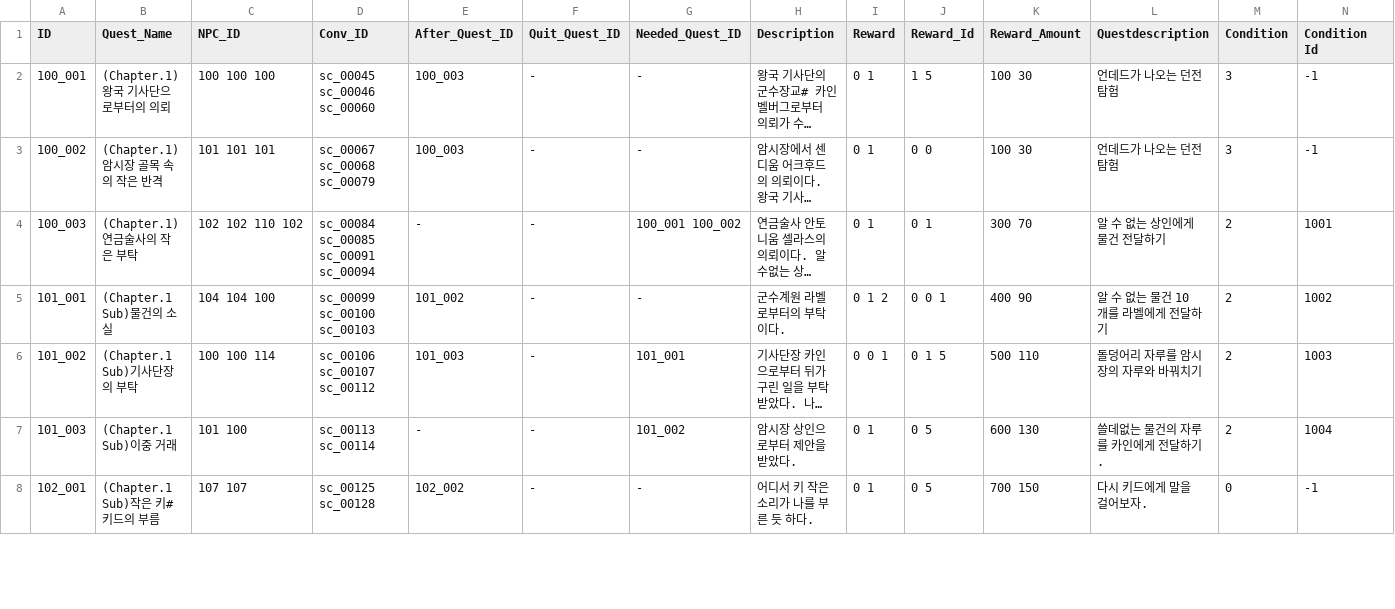
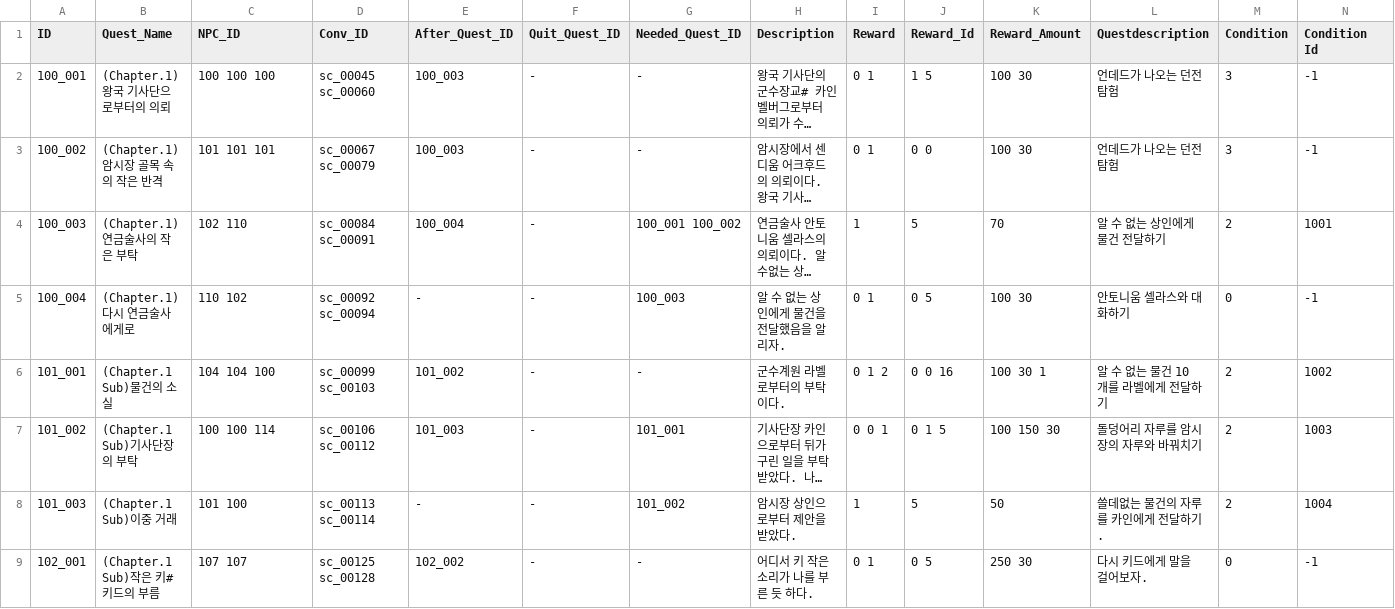
Before and after one commit to lowprofile-dev/mobile-RPG, a CSV file: Assets/Resources/CSVData/QuestData.csv, drawn as a sheet; only a part is shown; long unchanged cells end in …; addresses are those after the commit; rows hold the shown columns only; the diff covers the shown part only; the diff names each change by its address in the sheet, - before the commit and + after, or states it on an @@ line.

Commit message:
questData/scriptData 변경 및 종료조건 체크

```diff
--- a/Assets/Resources/CSVData/QuestData.csv
+++ b/Assets/Resources/CSVData/QuestData.csv
-D2 (Conv_ID): sc_00045 sc_00046 sc_00060
+D2 (Conv_ID): sc_00045 sc_00060
-D3 (Conv_ID): sc_00067 sc_00068 sc_00079
+D3 (Conv_ID): sc_00067 sc_00079
-C4 (NPC_ID): 102 102 110 102
+C4 (NPC_ID): 102 110
-D4 (Conv_ID): sc_00084 sc_00085 sc_00091 sc_00094
+D4 (Conv_ID): sc_00084 sc_00091
-E4 (After_Quest_ID): -
+E4 (After_Quest_ID): 100_004
-I4 (Reward): 0 1
+I4 (Reward): 1
-J4 (Reward_Id): 0 1
+J4 (Reward_Id): 5
-K4 (Reward_Amount): 300 70
+K4 (Reward_Amount): 70
+row 5: 100_004 | (Chapter.1) 다시 연금술사에게로 | 110 102 | sc_00092 sc_00094 | - | - | 100_003 | 알 수 없는 상인에게 물건을 전달했음을 알리자. | 0 1 | 0 5 | 100 30 | 안토니움 셀라스와 대화하기 | 0 | -1
-D6 (Conv_ID): sc_00099 sc_00100 sc_00103
+D6 (Conv_ID): sc_00099 sc_00103
-J6 (Reward_Id): 0 0 1
+J6 (Reward_Id): 0 0 16
-K6 (Reward_Amount): 400 90
+K6 (Reward_Amount): 100 30 1
-D7 (Conv_ID): sc_00106 sc_00107 sc_00112
+D7 (Conv_ID): sc_00106 sc_00112
-K7 (Reward_Amount): 500 110
+K7 (Reward_Amount): 100 150 30
-I8 (Reward): 0 1
+I8 (Reward): 1
-J8 (Reward_Id): 0 5
+J8 (Reward_Id): 5
-K8 (Reward_Amount): 600 130
+K8 (Reward_Amount): 50
-K9 (Reward_Amount): 700 150
+K9 (Reward_Amount): 250 30
```
Also changed, not shown: 6 added rows, 1 removed row and 3 edited cells elsewhere in this file, Assets/Resources/CSVData/ScriptData.csv, 14 other files.
